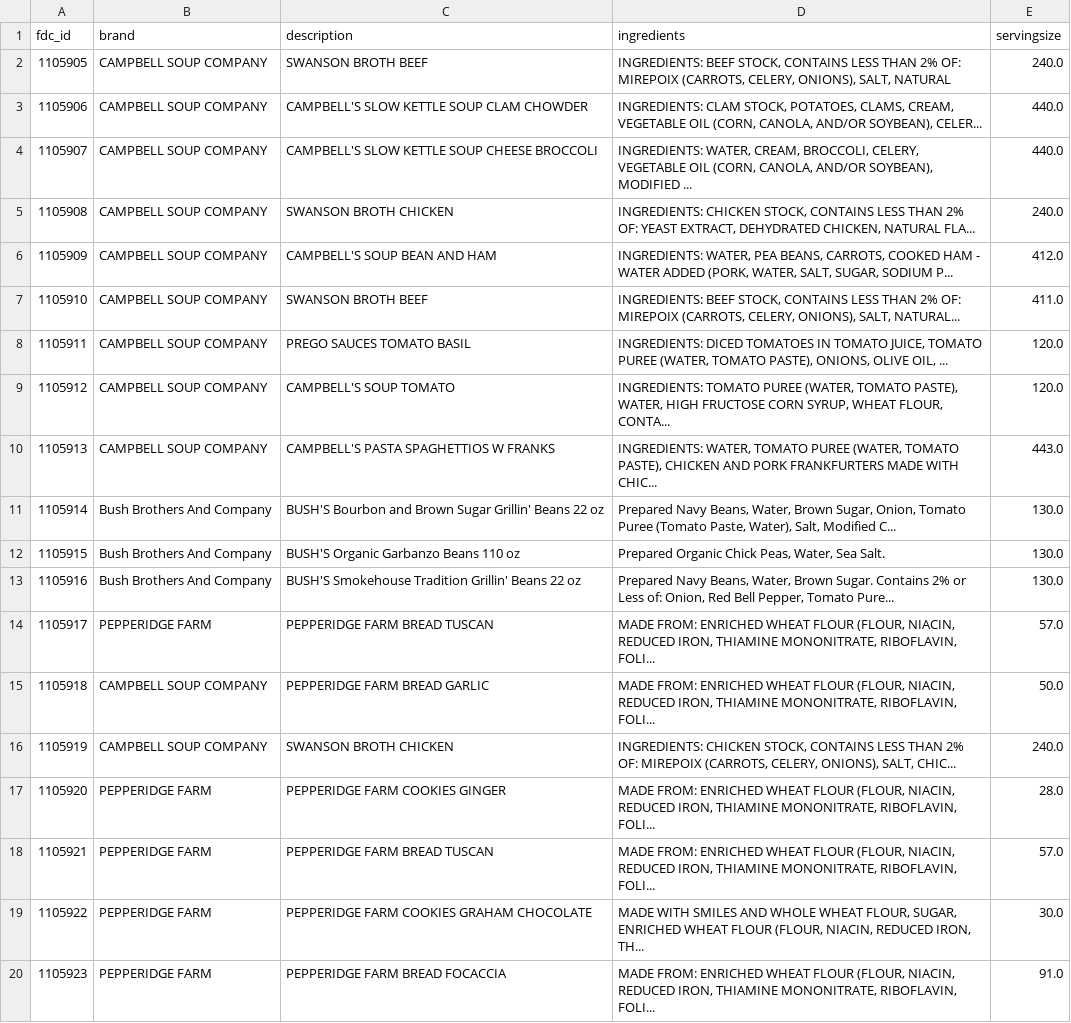
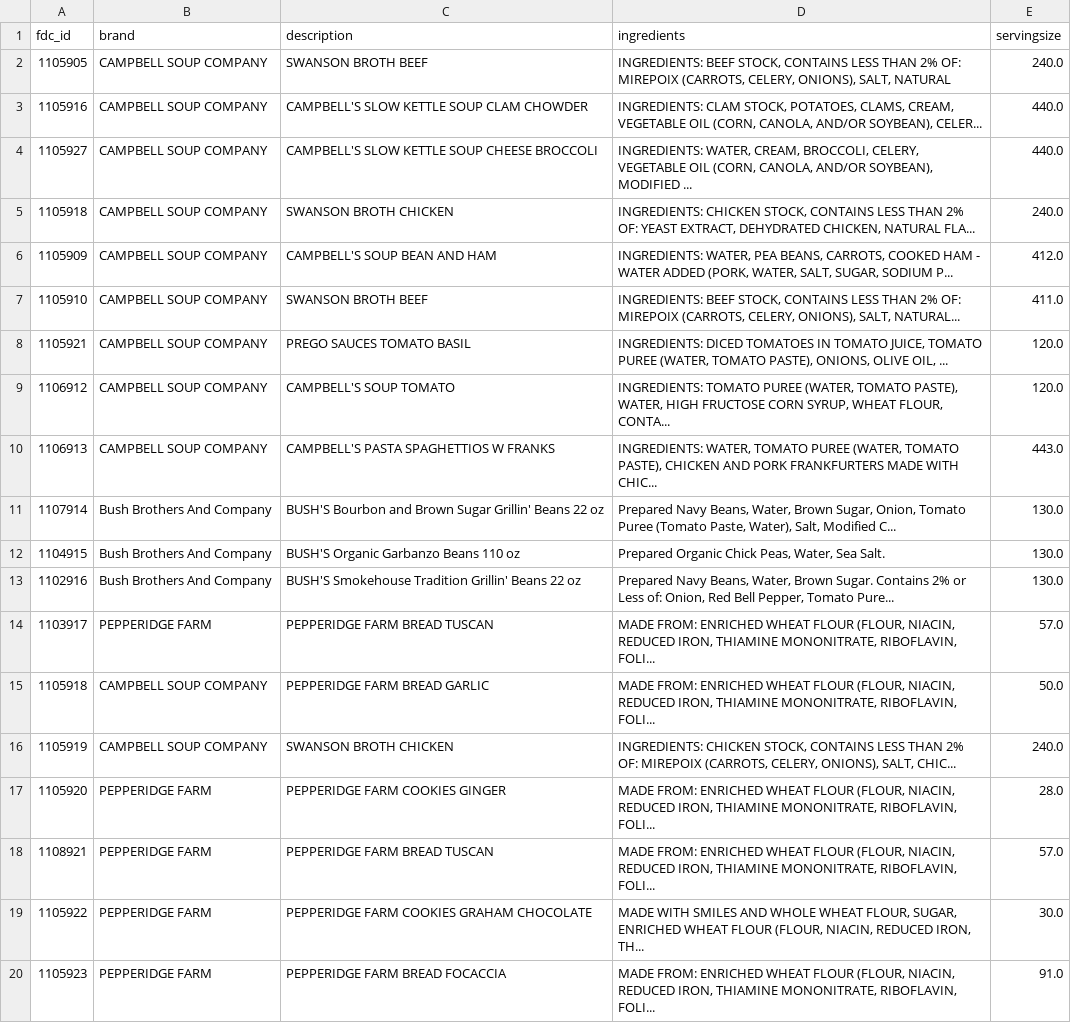
Before and after one commit to melanie1512/bd-proyecto-1, a CSV file: tecnicas/data/data.csv, drawn as a sheet.

```diff
--- a/tecnicas/data/data.csv
+++ b/tecnicas/data/data.csv
@@ -2,14 +2,14 @@ fdc_id;brand;description;ingredients;servingsize
 1105905;CAMPBELL SOUP COMPANY;SWANSON BROTH BEEF;INGREDIENTS: BEEF STOCK, CONTAINS LESS THAN 2% OF: MIREPOIX (CARROTS, CELERY, ONIONS), SALT, NATURAL;240.0
-1105906;CAMPBELL SOUP COMPANY;CAMPBELL'S SLOW KETTLE SOUP CLAM CHOWDER;INGREDIENTS: CLAM STOCK, POTATOES, CLAMS, CREAM, VEGETABLE OIL (CORN, CANOLA, AND/OR SOYBEAN), CELER...;440.0
-1105907;CAMPBELL SOUP COMPANY;CAMPBELL'S SLOW KETTLE SOUP CHEESE BROCCOLI;INGREDIENTS: WATER, CREAM, BROCCOLI, CELERY, VEGETABLE OIL (CORN, CANOLA, AND/OR SOYBEAN), MODIFIED ...;440.0
-1105908;CAMPBELL SOUP COMPANY;SWANSON BROTH CHICKEN;INGREDIENTS: CHICKEN STOCK, CONTAINS LESS THAN 2% OF: YEAST EXTRACT, DEHYDRATED CHICKEN, NATURAL FLA...;240.0
+1105916;CAMPBELL SOUP COMPANY;CAMPBELL'S SLOW KETTLE SOUP CLAM CHOWDER;INGREDIENTS: CLAM STOCK, POTATOES, CLAMS, CREAM, VEGETABLE OIL (CORN, CANOLA, AND/OR SOYBEAN), CELER...;440.0
+1105927;CAMPBELL SOUP COMPANY;CAMPBELL'S SLOW KETTLE SOUP CHEESE BROCCOLI;INGREDIENTS: WATER, CREAM, BROCCOLI, CELERY, VEGETABLE OIL (CORN, CANOLA, AND/OR SOYBEAN), MODIFIED ...;440.0
+1105918;CAMPBELL SOUP COMPANY;SWANSON BROTH CHICKEN;INGREDIENTS: CHICKEN STOCK, CONTAINS LESS THAN 2% OF: YEAST EXTRACT, DEHYDRATED CHICKEN, NATURAL FLA...;240.0
 1105909;CAMPBELL SOUP COMPANY;CAMPBELL'S SOUP BEAN AND HAM;INGREDIENTS: WATER, PEA BEANS, CARROTS, COOKED HAM - WATER ADDED (PORK, WATER, SALT, SUGAR, SODIUM P...;412.0
 1105910;CAMPBELL SOUP COMPANY;SWANSON BROTH BEEF;INGREDIENTS: BEEF STOCK, CONTAINS LESS THAN 2% OF: MIREPOIX (CARROTS, CELERY, ONIONS), SALT, NATURAL...;411.0
-1105911;CAMPBELL SOUP COMPANY;PREGO SAUCES TOMATO BASIL;INGREDIENTS: DICED TOMATOES IN TOMATO JUICE, TOMATO PUREE (WATER, TOMATO PASTE), ONIONS, OLIVE OIL, ...;120.0
-1105912;CAMPBELL SOUP COMPANY;CAMPBELL'S SOUP TOMATO;INGREDIENTS: TOMATO PUREE (WATER, TOMATO PASTE), WATER, HIGH FRUCTOSE CORN SYRUP, WHEAT FLOUR, CONTA...;120.0
-1105913;CAMPBELL SOUP COMPANY;CAMPBELL'S PASTA SPAGHETTIOS W FRANKS;INGREDIENTS: WATER, TOMATO PUREE (WATER, TOMATO PASTE), CHICKEN AND PORK FRANKFURTERS MADE WITH CHIC...;443.0
-1105914;Bush Brothers And Company;BUSH'S Bourbon and Brown Sugar Grillin' Beans 22 oz;Prepared Navy Beans, Water, Brown Sugar, Onion, Tomato Puree (Tomato Paste, Water), Salt, Modified C...;130.0
-1105915;Bush Brothers And Company;BUSH'S Organic Garbanzo Beans 110 oz;Prepared Organic Chick Peas, Water, Sea Salt.;130.0
-1105916;Bush Brothers And Company;BUSH'S Smokehouse Tradition Grillin' Beans 22 oz;Prepared Navy Beans, Water, Brown Sugar. Contains 2% or Less of: Onion, Red Bell Pepper, Tomato Pure...;130.0
-1105917;PEPPERIDGE FARM;PEPPERIDGE FARM BREAD TUSCAN;MADE FROM: ENRICHED WHEAT FLOUR (FLOUR, NIACIN, REDUCED IRON, THIAMINE MONONITRATE, RIBOFLAVIN, FOLI...;57.0
+1105921;CAMPBELL SOUP COMPANY;PREGO SAUCES TOMATO BASIL;INGREDIENTS: DICED TOMATOES IN TOMATO JUICE, TOMATO PUREE (WATER, TOMATO PASTE), ONIONS, OLIVE OIL, ...;120.0
+1106912;CAMPBELL SOUP COMPANY;CAMPBELL'S SOUP TOMATO;INGREDIENTS: TOMATO PUREE (WATER, TOMATO PASTE), WATER, HIGH FRUCTOSE CORN SYRUP, WHEAT FLOUR, CONTA...;120.0
+1106913;CAMPBELL SOUP COMPANY;CAMPBELL'S PASTA SPAGHETTIOS W FRANKS;INGREDIENTS: WATER, TOMATO PUREE (WATER, TOMATO PASTE), CHICKEN AND PORK FRANKFURTERS MADE WITH CHIC...;443.0
+1107914;Bush Brothers And Company;BUSH'S Bourbon and Brown Sugar Grillin' Beans 22 oz;Prepared Navy Beans, Water, Brown Sugar, Onion, Tomato Puree (Tomato Paste, Water), Salt, Modified C...;130.0
+1104915;Bush Brothers And Company;BUSH'S Organic Garbanzo Beans 110 oz;Prepared Organic Chick Peas, Water, Sea Salt.;130.0
+1102916;Bush Brothers And Company;BUSH'S Smokehouse Tradition Grillin' Beans 22 oz;Prepared Navy Beans, Water, Brown Sugar. Contains 2% or Less of: Onion, Red Bell Pepper, Tomato Pure...;130.0
+1103917;PEPPERIDGE FARM;PEPPERIDGE FARM BREAD TUSCAN;MADE FROM: ENRICHED WHEAT FLOUR (FLOUR, NIACIN, REDUCED IRON, THIAMINE MONONITRATE, RIBOFLAVIN, FOLI...;57.0
 1105918;CAMPBELL SOUP COMPANY;PEPPERIDGE FARM BREAD GARLIC;MADE FROM: ENRICHED WHEAT FLOUR (FLOUR, NIACIN, REDUCED IRON, THIAMINE MONONITRATE, RIBOFLAVIN, FOLI...;50.0
@@ -17,3 +17,3 @@ fdc_id;brand;description;ingredients;servingsize
 1105920;PEPPERIDGE FARM;PEPPERIDGE FARM COOKIES GINGER;MADE FROM: ENRICHED WHEAT FLOUR (FLOUR, NIACIN, REDUCED IRON, THIAMINE MONONITRATE, RIBOFLAVIN, FOLI...;28.0
-1105921;PEPPERIDGE FARM;PEPPERIDGE FARM BREAD TUSCAN;MADE FROM: ENRICHED WHEAT FLOUR (FLOUR, NIACIN, REDUCED IRON, THIAMINE MONONITRATE, RIBOFLAVIN, FOLI...;57.0
+1108921;PEPPERIDGE FARM;PEPPERIDGE FARM BREAD TUSCAN;MADE FROM: ENRICHED WHEAT FLOUR (FLOUR, NIACIN, REDUCED IRON, THIAMINE MONONITRATE, RIBOFLAVIN, FOLI...;57.0
 1105922;PEPPERIDGE FARM;PEPPERIDGE FARM COOKIES GRAHAM CHOCOLATE;MADE WITH SMILES AND WHOLE WHEAT FLOUR, SUGAR, ENRICHED WHEAT FLOUR (FLOUR, NIACIN, REDUCED IRON, TH...;30.0
```
Also changed, not shown: 3 other files.
